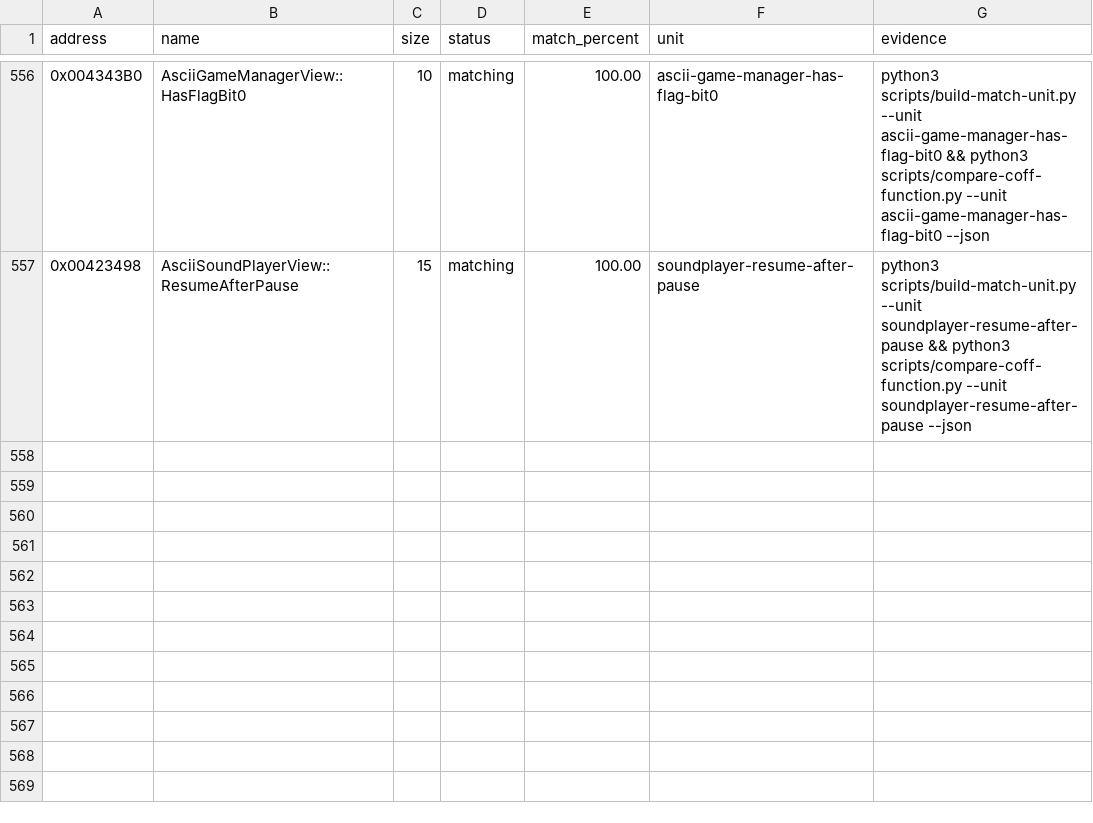
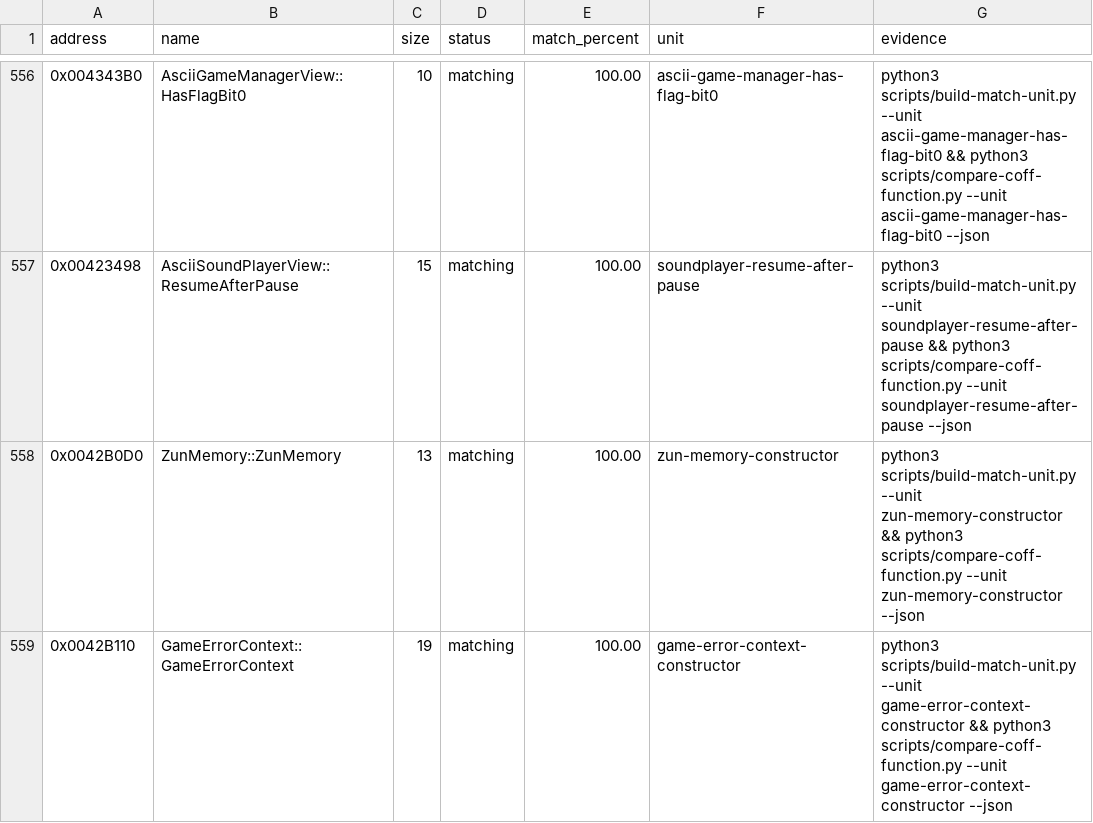
Before and after one commit to N0zoM1z0/th09, a CSV file: config/matches.csv, drawn as a sheet; only a part is shown, gaps mark what is left out; the diff names each change by its address in the sheet, - before the commit and + after, or states it on an @@ line.

Commit message:
gpt-web: close global utility constructors

```diff
--- a/config/matches.csv
+++ b/config/matches.csv
+row 558: 0x0042B0D0 | ZunMemory::ZunMemory | 13 | matching | 100.00 | zun-memory-constructor | python3 scripts/build-match-unit.py --unit zun-memory-constructor && python3 scripts/compare-coff-function.py --unit zun-memory-constructor --json
+row 559: 0x0042B110 | GameErrorContext::GameErrorContext | 19 | matching | 100.00 | game-error-context-constructor | python3 scripts/build-match-unit.py --unit game-error-context-constructor && python3 scripts/compare-coff-function.py --unit game-error-context-constructor --json
```
Also changed, not shown: config/function-origins.csv, config/functions.csv, 11 other files.
